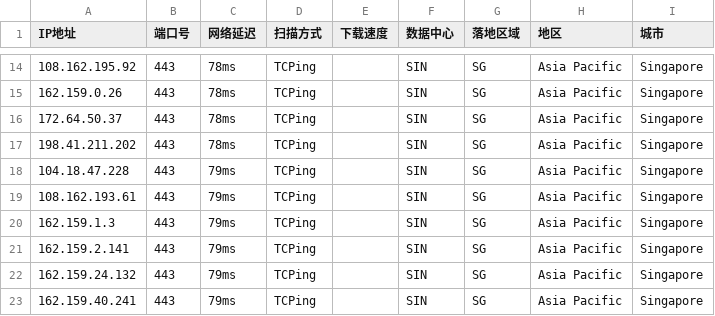
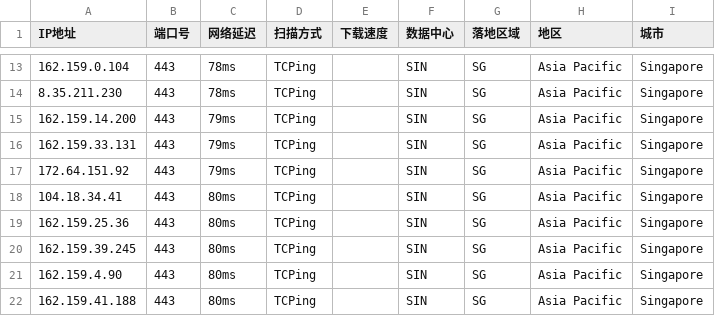
Before and after one commit to aihddelyy/Cloudflare_ips, a CSV file: CF.csv, drawn as a sheet; only a part is shown, gaps mark what is left out; the diff covers the shown part only.

```diff
--- a/CF.csv
+++ b/CF.csv
@@ -14,10 +13,10 @@
-108.162.195.92,443,78ms,TCPing,,SIN,SG,Asia Pacific,Singapore
-162.159.0.26,443,78ms,TCPing,,SIN,SG,Asia Pacific,Singapore
-172.64.50.37,443,78ms,TCPing,,SIN,SG,Asia Pacific,Singapore
-198.41.211.202,443,78ms,TCPing,,SIN,SG,Asia Pacific,Singapore
-104.18.47.228,443,79ms,TCPing,,SIN,SG,Asia Pacific,Singapore
-108.162.193.61,443,79ms,TCPing,,SIN,SG,Asia Pacific,Singapore
-162.159.1.3,443,79ms,TCPing,,SIN,SG,Asia Pacific,Singapore
-162.159.2.141,443,79ms,TCPing,,SIN,SG,Asia Pacific,Singapore
-162.159.24.132,443,79ms,TCPing,,SIN,SG,Asia Pacific,Singapore
-162.159.40.241,443,79ms,TCPing,,SIN,SG,Asia Pacific,Singapore
+162.159.0.104,443,78ms,TCPing,,SIN,SG,Asia Pacific,Singapore
+8.35.211.230,443,78ms,TCPing,,SIN,SG,Asia Pacific,Singapore
+162.159.14.200,443,79ms,TCPing,,SIN,SG,Asia Pacific,Singapore
+162.159.33.131,443,79ms,TCPing,,SIN,SG,Asia Pacific,Singapore
+172.64.151.92,443,79ms,TCPing,,SIN,SG,Asia Pacific,Singapore
+104.18.34.41,443,80ms,TCPing,,SIN,SG,Asia Pacific,Singapore
+162.159.25.36,443,80ms,TCPing,,SIN,SG,Asia Pacific,Singapore
+162.159.39.245,443,80ms,TCPing,,SIN,SG,Asia Pacific,Singapore
+162.159.4.90,443,80ms,TCPing,,SIN,SG,Asia Pacific,Singapore
+162.159.41.188,443,80ms,TCPing,,SIN,SG,Asia Pacific,Singapore
```
Also changed, not shown: 1 removed row and 31 edited cells elsewhere in this file, HK.csv, JP.csv, 12 other files.
